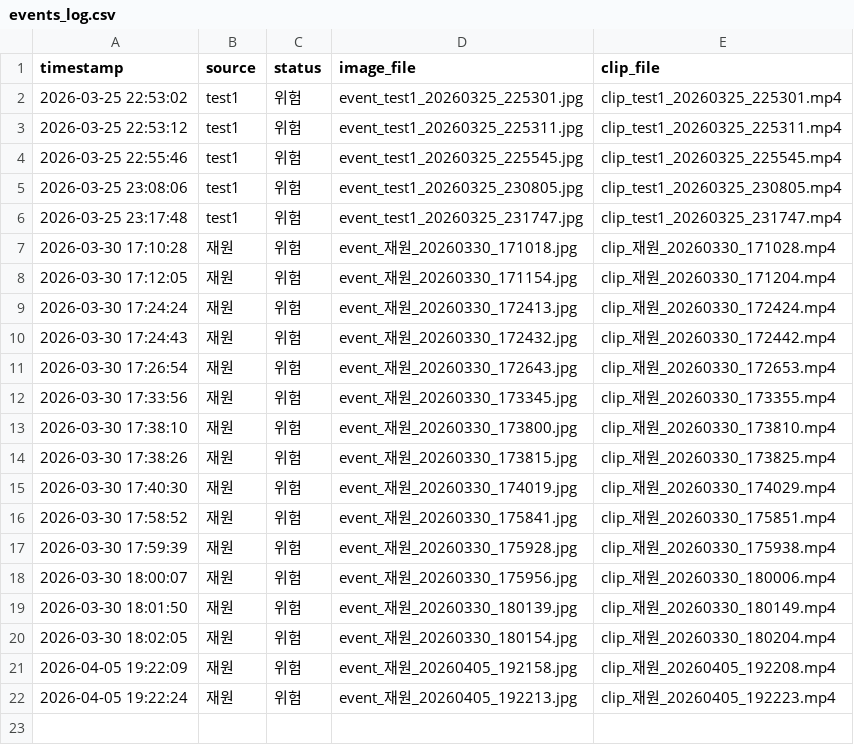
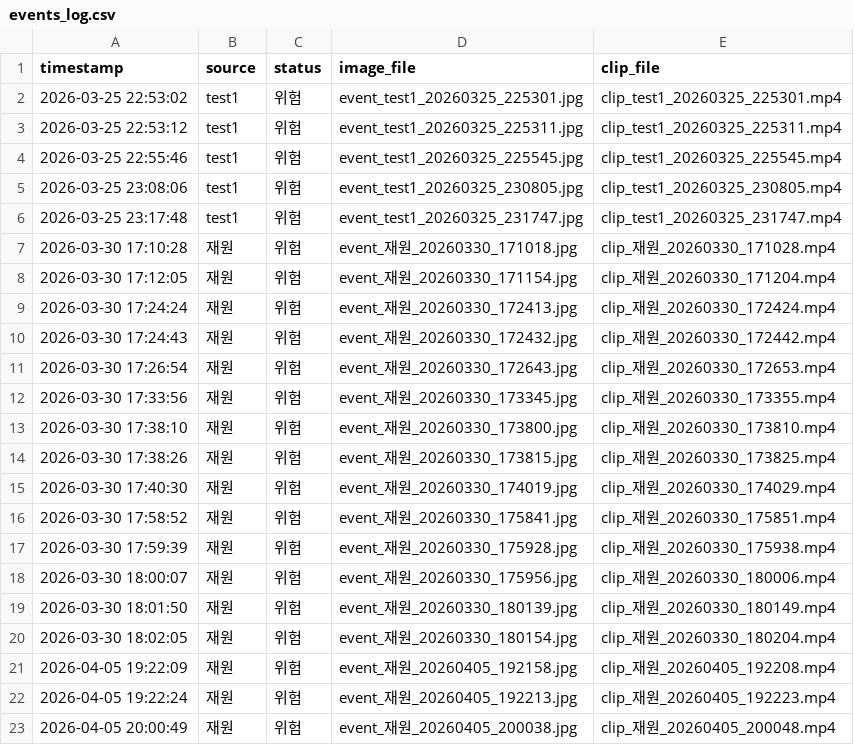
Before and after one commit to Mingoon77/SAFE-VIEW, a CSV file: logs/events_log.csv, drawn as a sheet.

```diff
--- a/logs/events_log.csv
+++ b/logs/events_log.csv
@@ -22 +22,2 @@
 2026-04-05 19:22:24,재원,위험,event_재원_20260405_192213.jpg,clip_재원_20260405_192223.mp4
+2026-04-05 20:00:49,재원,위험,event_재원_20260405_200038.jpg,clip_재원_20260405_200048.mp4
```
Also changed, not shown: 10 other files.
